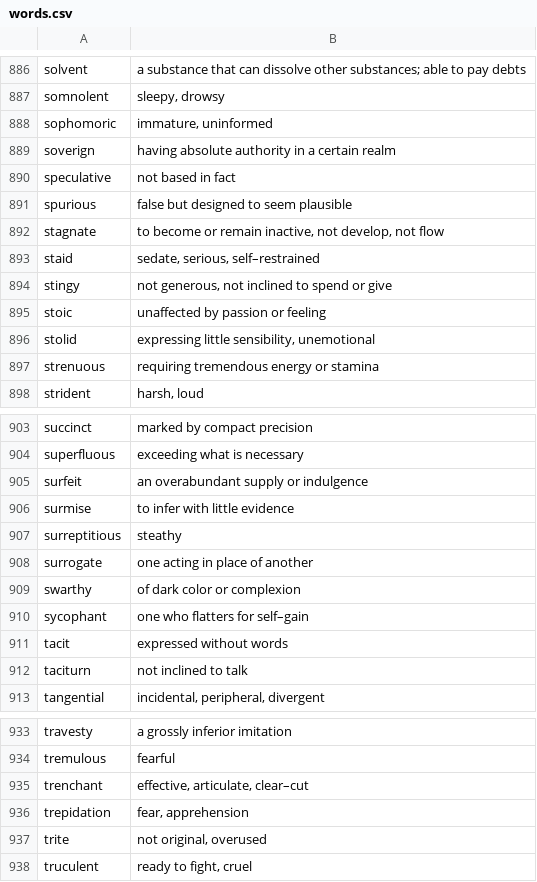
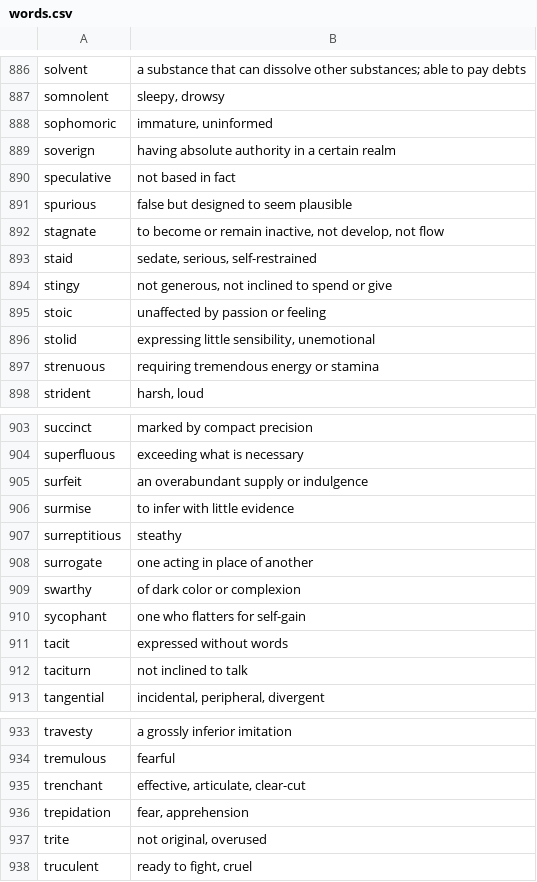
Before and after one commit to peilin54/word_flash, a CSV file: words.csv, drawn as a sheet; only a part is shown, gaps mark what is left out; the diff covers the shown part only; the diff names each change by its address in the sheet, - before the commit and + after, or states it on an @@ line.

```diff
--- a/words.csv
+++ b/words.csv
-B893: sedate, serious, self–restrained
+B893: sedate, serious, self-restrained
-B910: one who flatters for self–gain
+B910: one who flatters for self-gain
-B935: effective, articulate, clear–cut
+B935: effective, articulate, clear-cut
```
Also changed, not shown: 13 edited cells elsewhere in this file.
